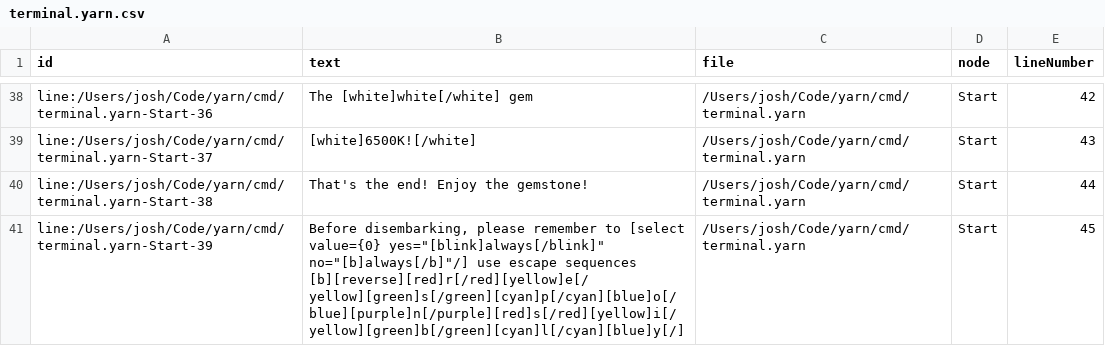
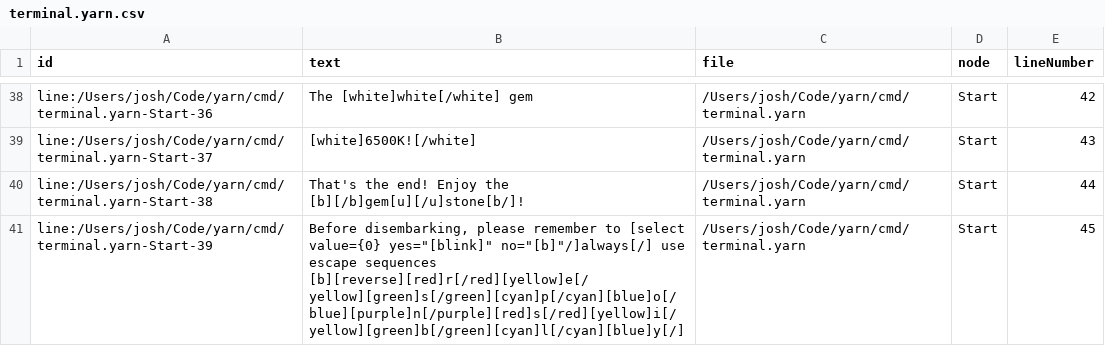
Before and after one commit to DrJosh9000/yarn, a CSV file: cmd/terminal.yarn.csv, drawn as a sheet; only a part is shown, gaps mark what is left out.

```diff
--- a/cmd/terminal.yarn.csv
+++ b/cmd/terminal.yarn.csv
@@ -39,3 +39,3 @@ line:/Users/josh/Code/yarn/cmd/terminal.yarn-Start-36,The [white]white[/white] g
 line:/Users/josh/Code/yarn/cmd/terminal.yarn-Start-37,[white]6500K![/white],/Users/josh/Code/yarn/cmd/terminal.yarn,Start,43
-line:/Users/josh/Code/yarn/cmd/terminal.yarn-Start-38,That's the end! Enjoy the gemstone!,/Users/josh/Code/yarn/cmd/terminal.yarn,Start,44
-line:/Users/josh/Code/yarn/cmd/terminal.yarn-Start-39,"Before disembarking, please remember to [select value={0} yes=""[blink]always[/blink]"" no=""[b]always[/b]""/] use escape sequences [b][reverse][red]r[/red][yellow]e[/yellow][green]s[/green][cyan]p[/cyan][blue]o[/blue][purple]n[/purple][red]s[/red][yellow]i[/yellow][green]b[/green][cyan]l[/cyan][blue]y[/]",/Users/josh/Code/yarn/cmd/terminal.yarn,Start,45
+line:/Users/josh/Code/yarn/cmd/terminal.yarn-Start-38,That's the end! Enjoy the [b][/b]gem[u][/u]stone[b/]!,/Users/josh/Code/yarn/cmd/terminal.yarn,Start,44
+line:/Users/josh/Code/yarn/cmd/terminal.yarn-Start-39,"Before disembarking, please remember to [select value={0} yes=""[blink]"" no=""[b]""/]always[/] use escape sequences [b][reverse][red]r[/red][yellow]e[/yellow][green]s[/green][cyan]p[/cyan][blue]o[/blue][purple]n[/purple][red]s[/red][yellow]i[/yellow][green]b[/green][cyan]l[/cyan][blue]y[/]",/Users/josh/Code/yarn/cmd/terminal.yarn,Start,45
```
Also changed, not shown: 6 other files.
